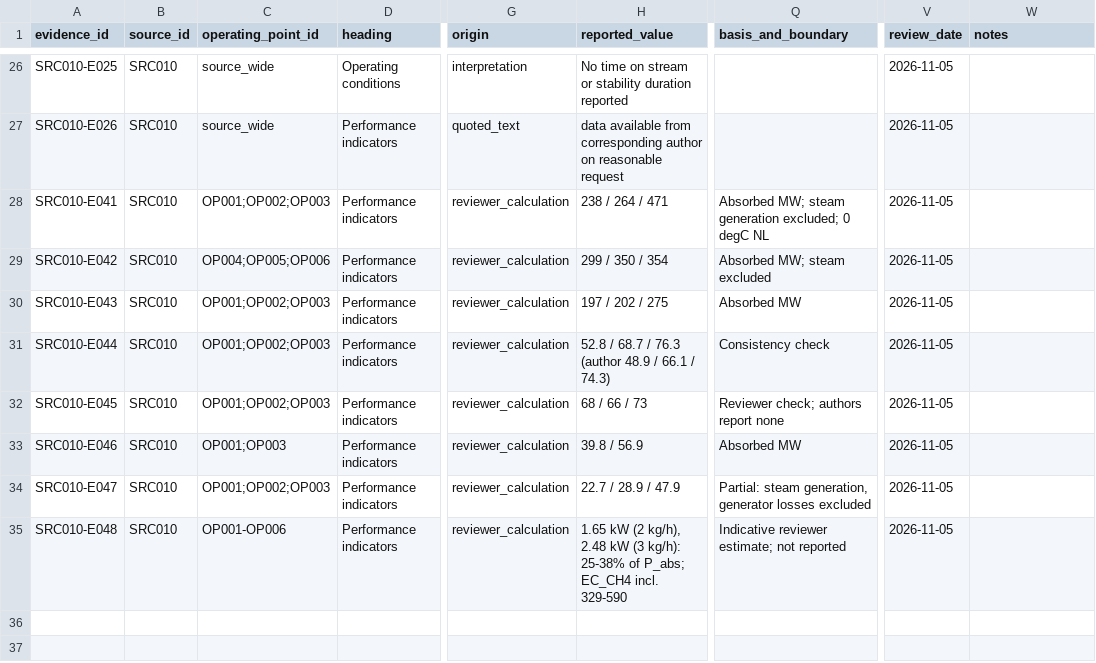
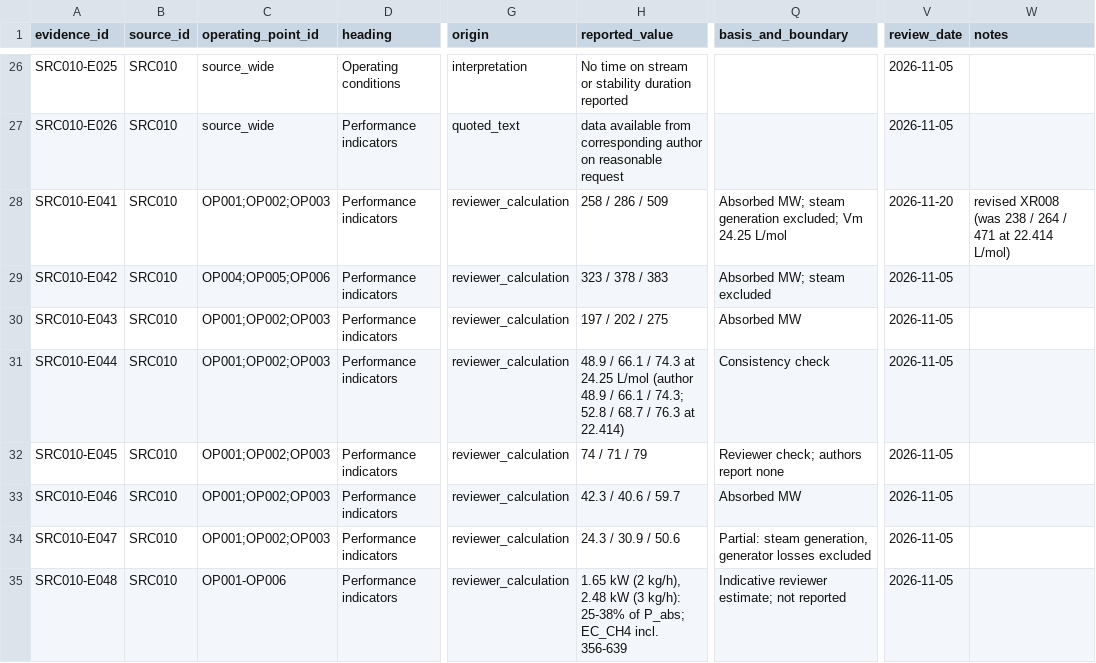
Before and after one commit to bulfinb/plasma-power-supply-constraints, a CSV file: literature_reforming/Hrycak_SciRep_2023_Plasma_Biogas_SR/outputs/evidence.csv, drawn as a sheet; only a part is shown, gaps mark what is left out; the diff names each change by its address in the sheet, - before the commit and + after, or states it on an @@ line.

Commit message:
Reforming: Geng, Hrabovsky and Hrycak GPT cross-checks (XR006-XR008); Geng feed human check; Hrycak Vm 24.25 L/mol
- Geng: feed interpretation confirmed by BB (human_checks/summary.csv, partial); XR006 kept ours
- Hrabovsky: tracer-based conversion and EC_CH4 kept, flagged for human check (XR007)
- Hrycak: molar volume 22.414 -> 24.25 L/mol (reproduces the authors' H2 rates and conversions; XR008); EC_CH4 258/286/509 kJ/mol, 0 degC sensitivity noted; stale human-verified header corrected; power_systems wall-basis table updated

```diff
--- a/literature_reforming/Hrycak_SciRep_2023_Plasma_Biogas_SR/outputs/evidence.csv
+++ b/literature_reforming/Hrycak_SciRep_2023_Plasma_Biogas_SR/outputs/evidence.csv
-H28 (reported_value): 238 / 264 / 471
+H28 (reported_value): 258 / 286 / 509
-Q28 (basis_and_boundary): …generation excluded; 0 degC NL
+Q28 (basis_and_boundary): …generation excluded; Vm 24.25 L/mol
-V28 (review_date): 2026-11-05
+V28 (review_date): 2026-11-20
-W28 (notes): (empty)
+W28 (notes): revised XR008 (was 238 / 264 / 471 at 22.414 L/mol)
-H29 (reported_value): 299 / 350 / 354
+H29 (reported_value): 323 / 378 / 383
-H31 (reported_value): 52.8 / 68.7 / 76.3 (author 48.9 / 66.1 / 74.3)
+H31 (reported_value): 48.9 / 66.1 / 74.3 at 24.25 L/mol (author 48.9 / 66.1 / 74.3; 52.8 / 68.7 / 76.3 at 22.414)
-H32 (reported_value): 68 / 66 / 73
+H32 (reported_value): 74 / 71 / 79
-C33 (operating_point_id): OP001;OP003
+C33 (operating_point_id): OP001;OP002;OP003
-H33 (reported_value): 39.8 / 56.9
+H33 (reported_value): 42.3 / 40.6 / 59.7
-H34 (reported_value): 22.7 / 28.9 / 47.9
+H34 (reported_value): 24.3 / 30.9 / 50.6
-H35 (reported_value): …EC_CH4 incl. 329-590
+H35 (reported_value): …EC_CH4 incl. 356-639
```
Also changed, not shown: literature_reforming/Geng_APC_2022_Plasma_SMR/outputs/evidence.csv, power_systems/figures/scaleup_wall_basis.csv, 10 other files.
